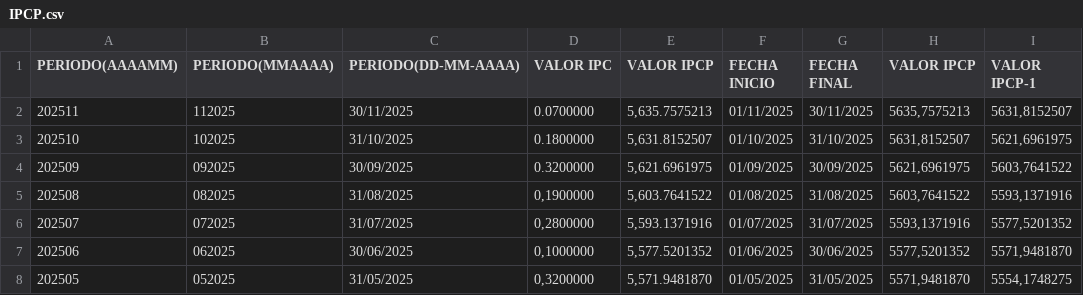
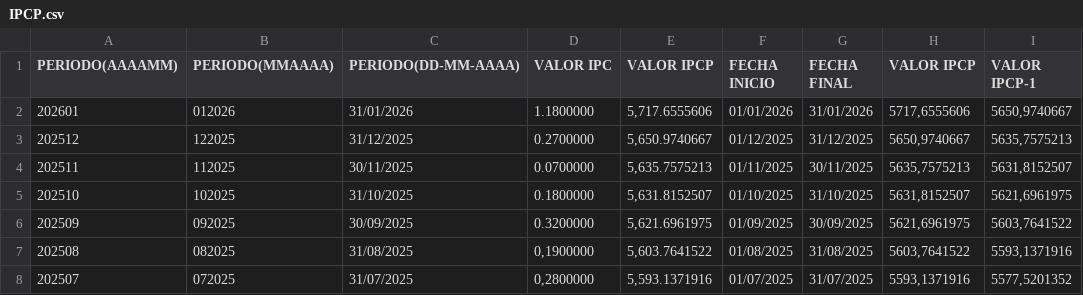
Before and after one commit to anfefuro/fare, a CSV file: IPCP.csv, drawn as a sheet; only a part is shown; the shorter side is filled out with more unchanged rows; the diff names each change by its address in the sheet, - before the commit and + after, or states it on an @@ line.

Commit message:
Se actualiza IPCP de diciembre 2025 y enero 2026

```diff
--- a/IPCP.csv
+++ b/IPCP.csv
+row 2: 202601 | 012026 | 31/01/2026 | 1.1800000 | 5,717.6555606 | 01/01/2026 | 31/01/2026 | 5717,6555606 | 5650,9740667
+row 3: 202512 | 122025 | 31/12/2025 | 0.2700000 | 5,650.9740667 | 01/12/2025 | 31/12/2025 | 5650,9740667 | 5635,7575213
```
